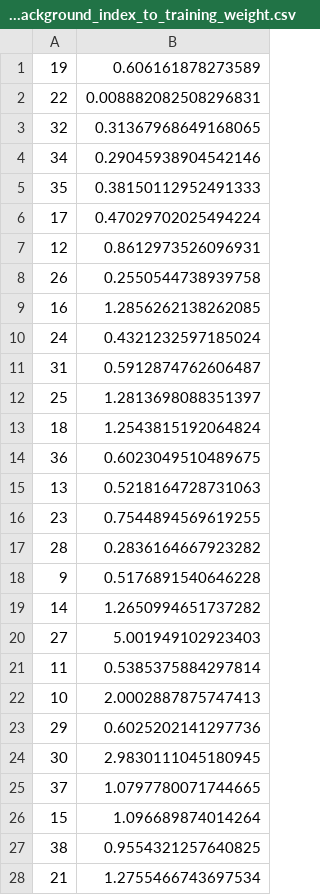
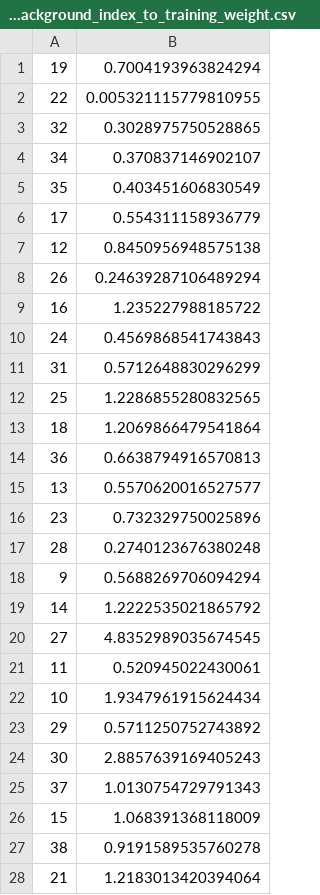
Before and after one commit to visym/heyvi, a CSV file: heyvi/model/cap/joint_background_index_to_training_weight.csv, drawn as a sheet; only a part is shown; the diff covers the shown part only.

```diff
--- a/heyvi/model/cap/joint_background_index_to_training_weight.csv
+++ b/heyvi/model/cap/joint_background_index_to_training_weight.csv
@@ -1,28 +1,28 @@
-19,0.606161878273589
-22,0.008882082508296831
-32,0.31367968649168065
-34,0.29045938904542146
-35,0.38150112952491333
-17,0.47029702025494224
-12,0.8612973526096931
-26,0.2550544738939758
-16,1.2856262138262085
-24,0.4321232597185024
-31,0.5912874762606487
-25,1.2813698088351397
-18,1.2543815192064824
-36,0.6023049510489675
-13,0.5218164728731063
-23,0.7544894569619255
-28,0.2836164667923282
-9,0.5176891540646228
-14,1.2650994651737282
-27,5.001949102923403
-11,0.5385375884297814
-10,2.0002887875747413
-29,0.6025202141297736
-30,2.9830111045180945
-37,1.0797780071744665
-15,1.096689874014264
-38,0.9554321257640825
-21,1.2755466743697534
+19,0.7004193963824294
+22,0.005321115779810955
+32,0.3028975750528865
+34,0.370837146902107
+35,0.403451606830549
+17,0.554311158936779
+12,0.8450956948575138
+26,0.24639287106489294
+16,1.235227988185722
+24,0.4569868541743843
+31,0.5712648830296299
+25,1.2286855280832565
+18,1.2069866479541864
+36,0.6638794916570813
+13,0.5570620016527577
+23,0.732329750025896
+28,0.2740123676380248
+9,0.5688269706094294
+14,1.2222535021865792
+27,4.8352989035674545
+11,0.520945022430061
+10,1.9347961915624434
+29,0.5711250752743892
+30,2.8857639169405243
+37,1.0130754729791343
+15,1.068391368118009
+38,0.9191589535760278
+21,1.2183013420394064
```
Also changed, not shown: 1 added row and 10 edited cells elsewhere in this file, 2 other files.
